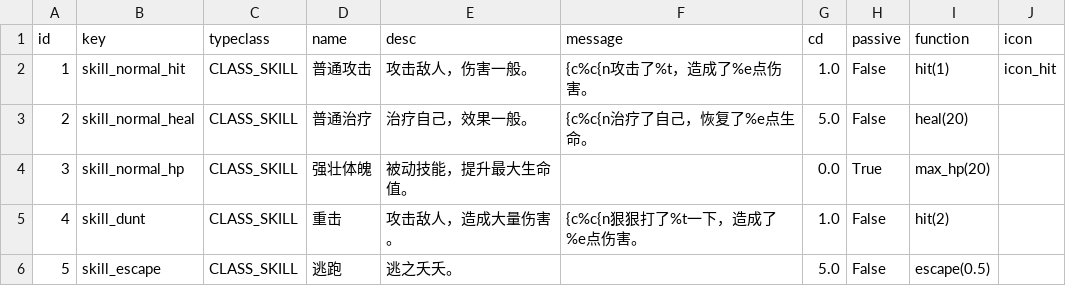
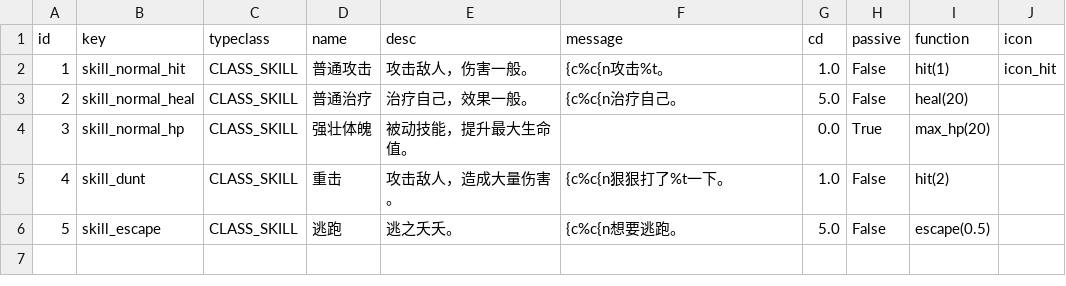
Before and after one commit to tuchang/muddery, a CSV file: templates/legend/worlddata/data/skills.csv, drawn as a sheet.

Commit message:
Modify game templates.

```diff
--- a/templates/legend/worlddata/data/skills.csv
+++ b/templates/legend/worlddata/data/skills.csv
@@ -1,6 +1,6 @@
 id,key,typeclass,name,desc,message,cd,passive,function,icon
-1,skill_normal_hit,CLASS_SKILL,普通攻击,攻击敌人，伤害一般。,{c%c{n攻击了%t，造成了%e点伤害。,1.0,False,hit(1),icon_hit
-2,skill_normal_heal,CLASS_SKILL,普通治疗,治疗自己，效果一般。,{c%c{n治疗了自己，恢复了%e点生命。,5.0,False,heal(20),
+1,skill_normal_hit,CLASS_SKILL,普通攻击,攻击敌人，伤害一般。,{c%c{n攻击%t。,1.0,False,hit(1),icon_hit
+2,skill_normal_heal,CLASS_SKILL,普通治疗,治疗自己，效果一般。,{c%c{n治疗自己。,5.0,False,heal(20),
 3,skill_normal_hp,CLASS_SKILL,强壮体魄,被动技能，提升最大生命值。,,0.0,True,max_hp(20),
-4,skill_dunt,CLASS_SKILL,重击,攻击敌人，造成大量伤害。,{c%c{n狠狠打了%t一下，造成了%e点伤害。,1.0,False,hit(2),
-5,skill_escape,CLASS_SKILL,逃跑,逃之夭夭。,,5.0,False,escape(0.5),
+4,skill_dunt,CLASS_SKILL,重击,攻击敌人，造成大量伤害。,{c%c{n狠狠打了%t一下。,1.0,False,hit(2),
+5,skill_escape,CLASS_SKILL,逃跑,逃之夭夭。,{c%c{n想要逃跑。,5.0,False,escape(0.5),
```
Also changed, not shown: muddery/worlddata/data/languages/zh-cn/local_strings.csv, templates/example_cn/worlddata/data/skills.csv, 18 other files.
